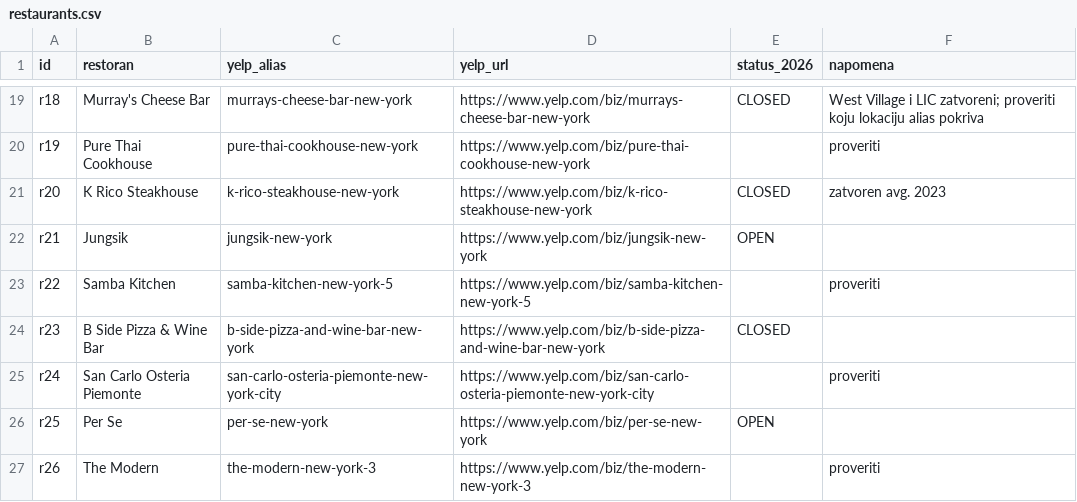
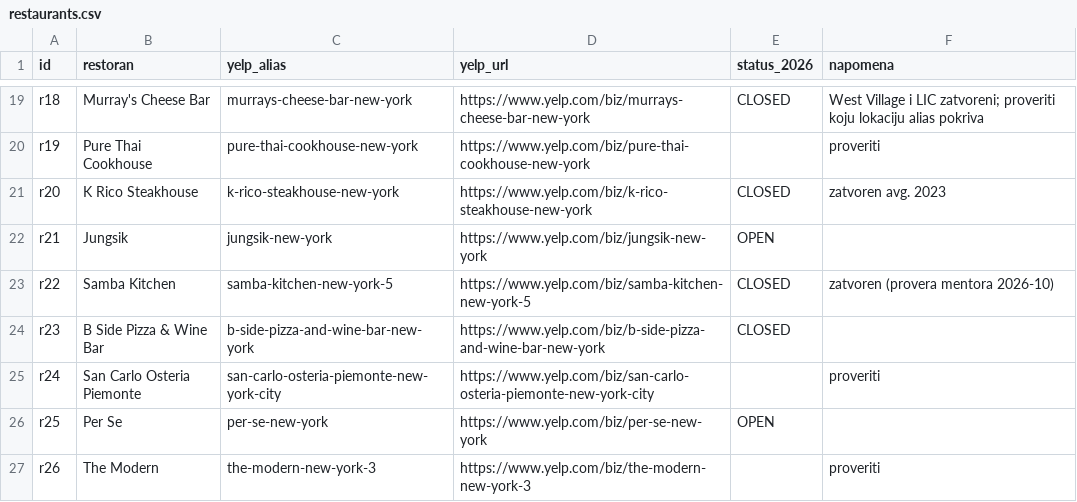
Before and after one commit to Du1eks/yelp-restaurants-ranking, a CSV file: data/restaurants.csv, drawn as a sheet; only a part is shown, gaps mark what is left out.

Commit message:
Mark Samba Kitchen as closed and addition in gitignore

```diff
--- a/data/restaurants.csv
+++ b/data/restaurants.csv
@@ -22,3 +22,3 @@ r20,K Rico Steakhouse,k-rico-steakhouse-new-york,https://www.yelp.com/biz/k-rico
 r21,Jungsik,jungsik-new-york,https://www.yelp.com/biz/jungsik-new-york,OPEN,
-r22,Samba Kitchen,samba-kitchen-new-york-5,https://www.yelp.com/biz/samba-kitchen-new-york-5,,proveriti
+r22,Samba Kitchen,samba-kitchen-new-york-5,https://www.yelp.com/biz/samba-kitchen-new-york-5,CLOSED,zatvoren (provera mentora 2026-10)
 r23,B Side Pizza & Wine Bar,b-side-pizza-and-wine-bar-new-york,https://www.yelp.com/biz/b-side-pizza-and-wine-bar-new-york,CLOSED,
```
Also changed, not shown: 1 other file.
